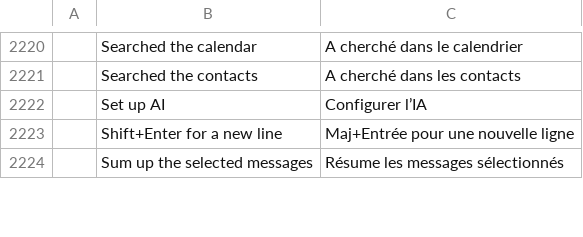
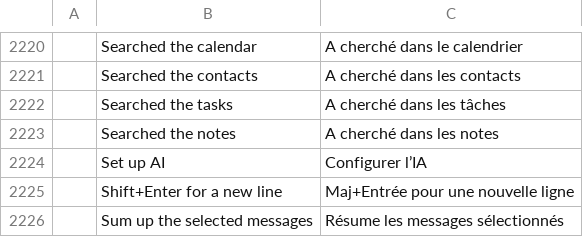
Before and after one commit to dmoghnie/mailcraft, a TSV file: crates/ui-egui/src/i18n/fr.tsv, drawn as a sheet; only a part is shown, gaps mark what is left out; the diff names each change by its address in the sheet, - before the commit and + after, or states it on an @@ line.

```diff
--- a/crates/ui-egui/src/i18n/fr.tsv
+++ b/crates/ui-egui/src/i18n/fr.tsv
+row 2222:  | Searched the tasks | A cherché dans les tâches
+row 2223:  | Searched the notes | A cherché dans les notes
```
Also changed, not shown: crates/ui-egui/src/i18n/ar.tsv, crates/ui-egui/src/i18n/hu.tsv, 38 other files.
